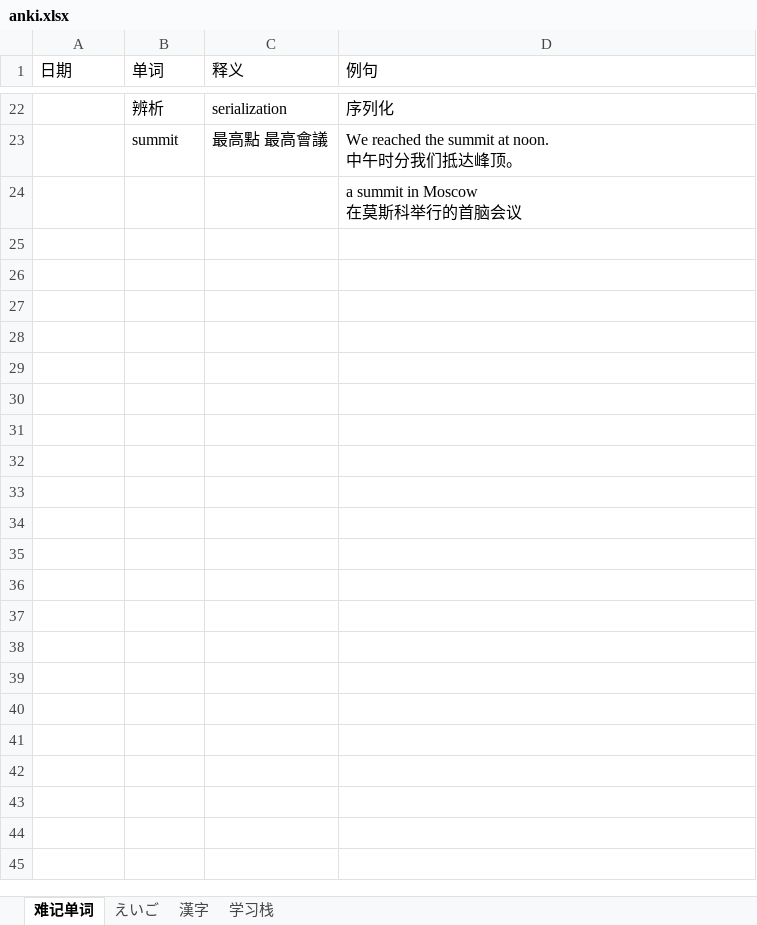
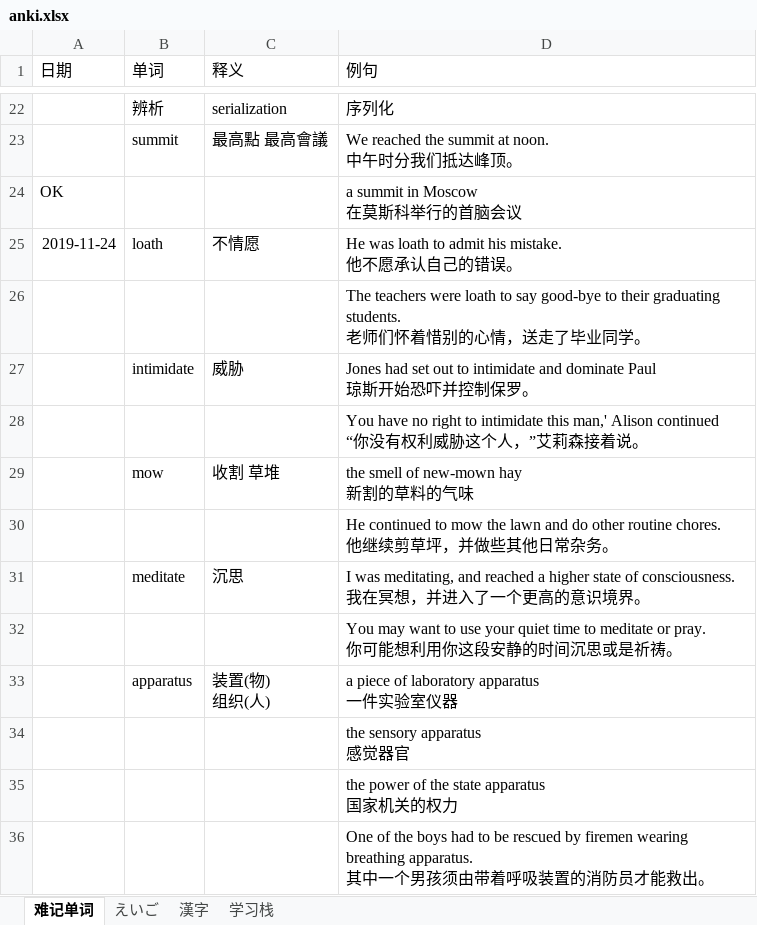
Before and after one commit to madokast/JavaLearning, an Excel workbook: Others/ANKI/anki.xlsx, sheet 难记单词, drawn as a sheet; only a part is shown, gaps mark what is left out; values as stored, in another font and other column widths than the file's, no borders; addresses are those after the commit; ↵ is a line break in a cell; the diff names each change by its address in the sheet, - before the commit and + after, or states it on an @@ line.

```diff
--- a/Others/ANKI/anki.xlsx (sheet 难记单词)
+++ b/Others/ANKI/anki.xlsx (sheet 难记单词)
+row 24: OK |  |  | a summit in Moscow ↵ 在莫斯科举行的首脑会议
+row 25: 2019-11-24 | loath | 不情愿 | He was loath to admit his mistake. ↵ 他不愿承认自己的错误。
-D26 (例句): a summit in Moscow ↵ 在莫斯科举行的首脑会议
+D26 (例句): The teachers were loath to say good-bye to their graduating students. ↵ 老师们怀着惜别的心情，送走了毕业同学。
+row 27:  | intimidate | 威胁 | Jones had set out to intimidate and dominate Paul ↵ 琼斯开始恐吓并控制保罗。
+row 28:  |  |  | You have no right to intimidate this man,' Alison continued ↵ “你没有权利威胁这个人，”艾莉森接着说。
+row 29:  | mow | 收割 草堆 | the smell of new-mown hay ↵ 新割的草料的气味
+row 30:  |  |  | He continued to mow the lawn and do other routine chores. ↵ 他继续剪草坪，并做些其他日常杂务。
+row 31:  | meditate | 沉思 | I was meditating, and reached a higher state of consciousness. ↵ 我在冥想，并进入了一个更高的意识境界。
+row 32:  |  |  | You may want to use your quiet time to meditate or pray. ↵ 你可能想利用你这段安静的时间沉思或是祈祷。
+row 33:  | apparatus | 装置(物) ↵ 组织(人) | a piece of laboratory apparatus ↵ 一件实验室仪器
+row 34:  |  |  | the sensory apparatus ↵ 感觉器官
+row 35:  |  |  | the power of the state apparatus ↵ 国家机关的权力
+row 36:  |  |  | One of the boys had to be rescued by firemen wearing breathing apparatus. ↵ 其中一个男孩须由带着呼吸装置的消防员才能救出。
```
Also changed, not shown: sheet 漢字, sheet えいご, sheet 学习栈, 32 other files.
